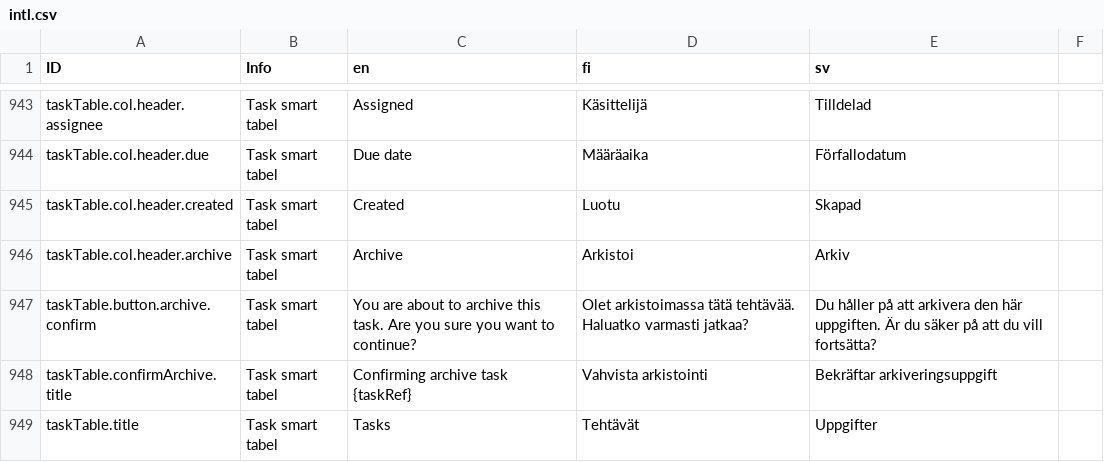
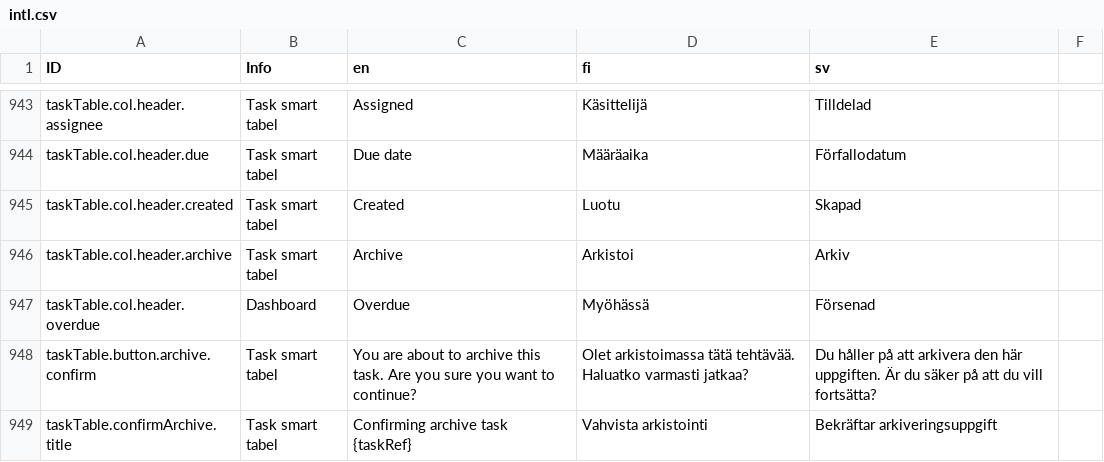
Before and after one commit to digiexpress-io/digiexpress-parent, a CSV file: ts_setup/eveli-ide/intl.csv, drawn as a sheet; only a part is shown, gaps mark what is left out; the shorter side is filled out with more unchanged rows.

Commit message:
overdue

```diff
--- a/ts_setup/eveli-ide/intl.csv
+++ b/ts_setup/eveli-ide/intl.csv
@@ -946,2 +946,3 @@ taskTable.col.header.created,Task smart tabel,Created,Luotu,Skapad,
 taskTable.col.header.archive,Task smart tabel,Archive,Arkistoi,Arkiv,
+taskTable.col.header.overdue,Dashboard,Overdue,Myöhässä,Försenad,
 taskTable.button.archive.confirm,Task smart tabel,You are about to archive this task. Are you sure you want to continue?,Olet arkistoimassa tätä tehtävää. Haluatko varmasti jatkaa?,Du håller på att arkivera den här uppgiften. Är du säker på att du vill fortsätta?,
```
Also changed, not shown: 15 other files.
